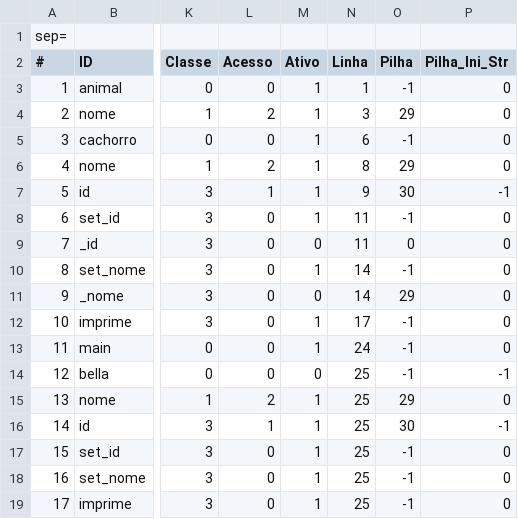
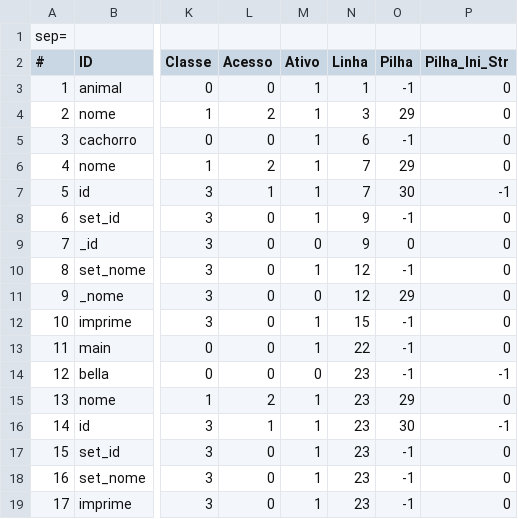
Before and after one commit to jonatashille/Chimera, a CSV file: Chimera/Chimera/Test_Files/Programas/C16_TabSim.csv, drawn as a sheet; only a part is shown, gaps mark what is left out; the diff names each change by its address in the sheet, - before the commit and + after, or states it on an @@ line.

```diff
--- a/Chimera/Chimera/Test_Files/Programas/C16_TabSim.csv
+++ b/Chimera/Chimera/Test_Files/Programas/C16_TabSim.csv
-N6 (Linha): 8
+N6 (Linha): 7
-N7 (Linha): 9
+N7 (Linha): 7
-N8:N9 (Linha): 11
+N8:N9 (Linha): 9
-N10:N11 (Linha): 14
+N10:N11 (Linha): 12
-N12 (Linha): 17
+N12 (Linha): 15
-N13 (Linha): 24
+N13 (Linha): 22
-N14:N19 (Linha): 25
+N14:N19 (Linha): 23
```
Also changed, not shown: Chimera/Chimera/Test_Files/Programas/C16_TokLex.csv, 4 other files.
